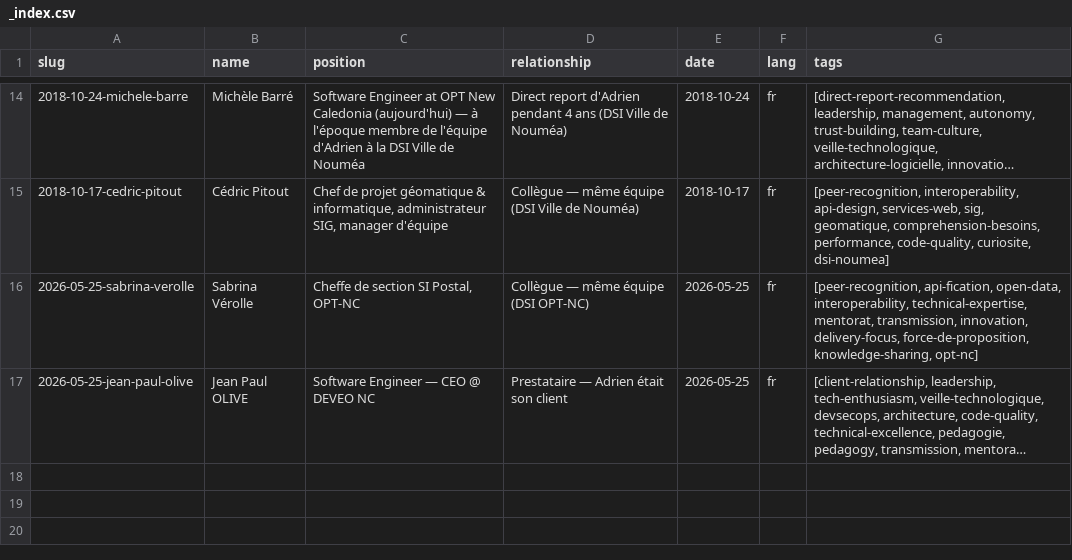
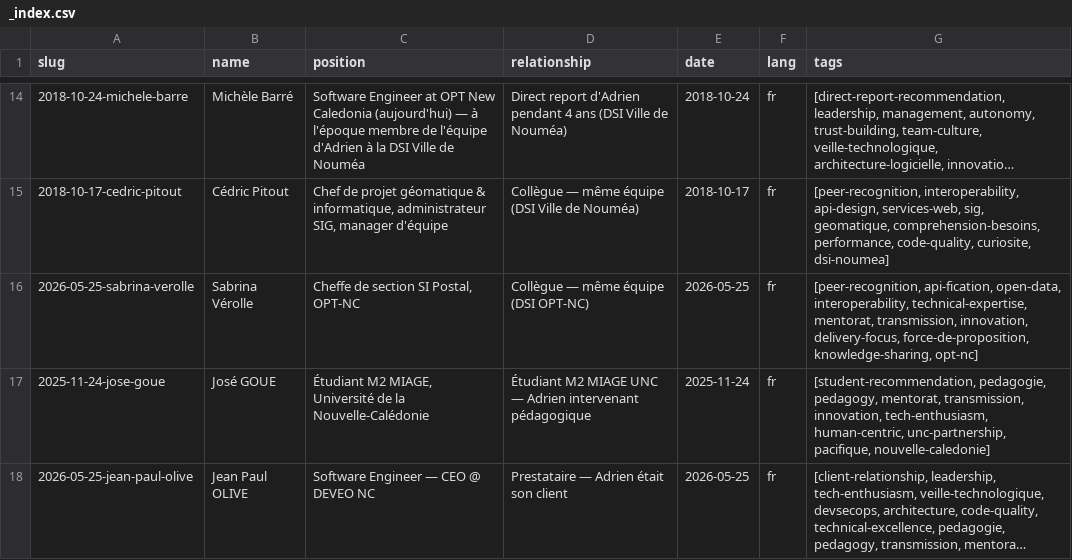
Before and after one commit to adriens/whoami, a CSV file: data/linkedin/adrien-sales/recommendations/_index.csv, drawn as a sheet; only a part is shown, gaps mark what is left out; long unchanged cells end in …; the diff names each change by its address in the sheet, - before the commit and + after, or states it on an @@ line.

```diff
--- a/data/linkedin/adrien-sales/recommendations/_index.csv
+++ b/data/linkedin/adrien-sales/recommendations/_index.csv
+row 17: 2025-11-24-jose-goue | José GOUE | Étudiant M2 MIAGE, Université de la Nouvelle-Calédonie | Étudiant M2 MIAGE UNC — Adrien intervenant pédagogique | 2025-11-24 | fr | [student-recommendation, pedagogie, pedagogy, mentorat, transmission, innovation, tech-enthusiasm, human-centric, unc-partnership, pacifique, nouvelle-caledonie]
```
Also changed, not shown: 2 other files.
